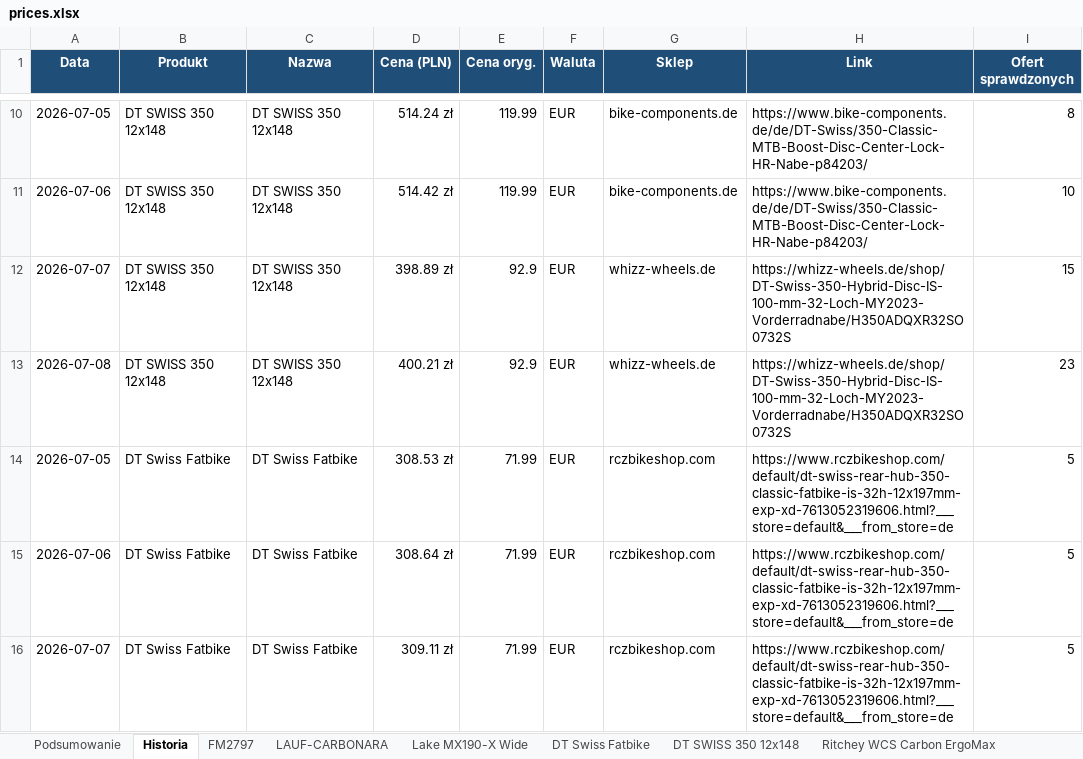
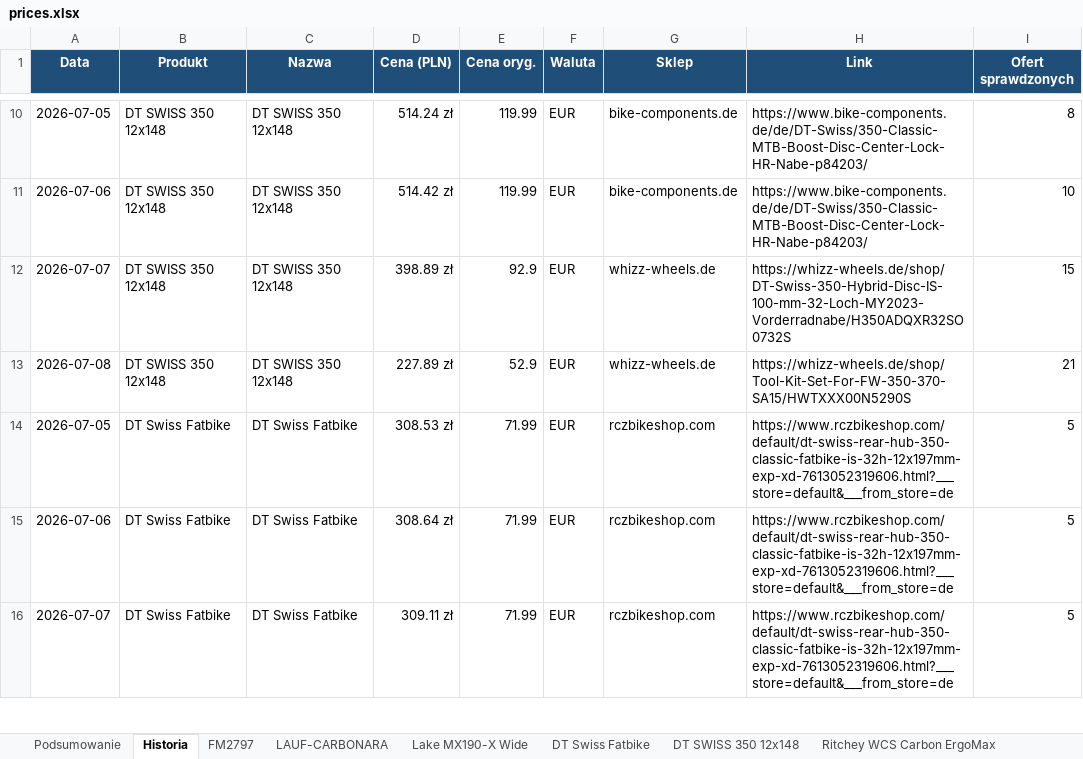
Before and after one commit to Wotjek/PriceChecker, an Excel workbook: output/prices.xlsx, sheet Historia, drawn as a sheet; only a part is shown, gaps mark what is left out; values as stored, in another font and other column widths than the file's, no borders; the diff covers the shown part only; the diff names each change by its address in the sheet, - before the commit and + after, or states it on an @@ line.

```diff
--- a/output/prices.xlsx (sheet Historia)
+++ b/output/prices.xlsx (sheet Historia)
-D13 (Cena (PLN)): 400.21 zł
+D13 (Cena (PLN)): 227.89 zł
-E13 (Cena oryg.): 92.9
+E13 (Cena oryg.): 52.9
-H13 (Link): https://whizz-wheels.de/shop/DT-Swiss-350-Hybrid-Disc-IS-100-mm-32-Loch-MY2023-Vorderradnabe/H350ADQXR32SO0732S
+H13 (Link): https://whizz-wheels.de/shop/Tool-Kit-Set-For-FW-350-370-SA15/HWTXXX00N5290S
-I13 (Ofert sprawdzonych): 23
+I13 (Ofert sprawdzonych): 21
```
Also changed, not shown: 13 edited cells elsewhere in this sheet, sheet Podsumowanie, sheet Lake MX190-X Wide, sheet GX-T-CHAIN, sheet DT SWISS 350 12x148, 7 other files.
